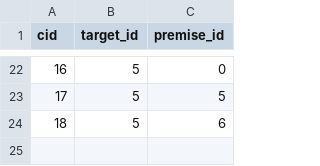
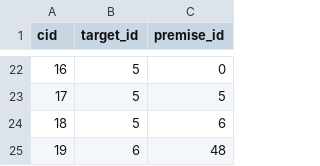
Before and after one commit to pokemonchw/dieloli, a CSV file: data/csv/TargetPremise.csv, drawn as a sheet; only a part is shown, gaps mark what is left out; the diff names each change by its address in the sheet, - before the commit and + after, or states it on an @@ line.

```diff
--- a/data/csv/TargetPremise.csv
+++ b/data/csv/TargetPremise.csv
+row 25: 19 | 6 | 48
```
Also changed, not shown: data/csv/Target.csv, data/talk/default.csv, 11 other files.
